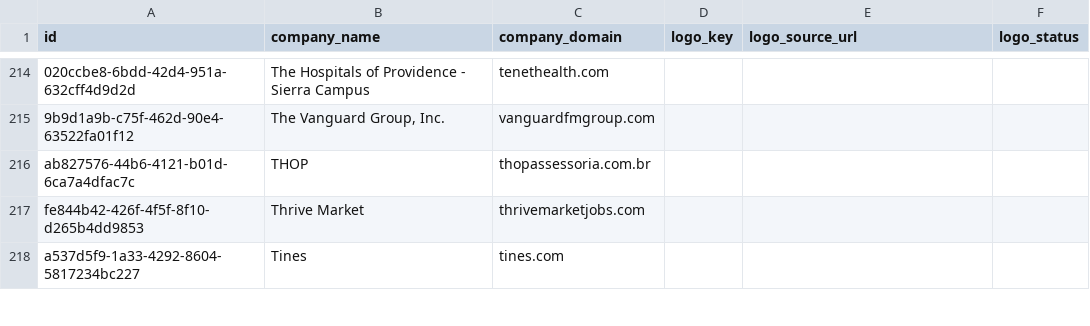
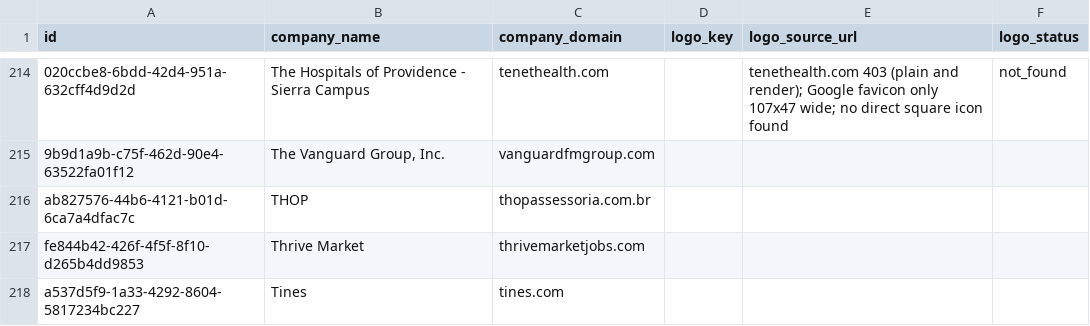
Before and after one commit to davicho01/yabot.jobs-backend, a CSV file: migrations/data/companies_missing_logos_with_domain.csv, drawn as a sheet; only a part is shown, gaps mark what is left out; the diff covers the shown part only; the diff names each change by its address in the sheet, - before the commit and + after, or states it on an @@ line.

```diff
--- a/migrations/data/companies_missing_logos_with_domain.csv
+++ b/migrations/data/companies_missing_logos_with_domain.csv
-E214 (logo_source_url): (empty)
+E214 (logo_source_url): tenethealth.com 403 (plain and render); Google favicon only 107x47 wide; no direct square icon found
-F214 (logo_status): (empty)
+F214 (logo_status): not_found
```
Also changed, not shown: 49 edited cells elsewhere in this file, 1 other file.
